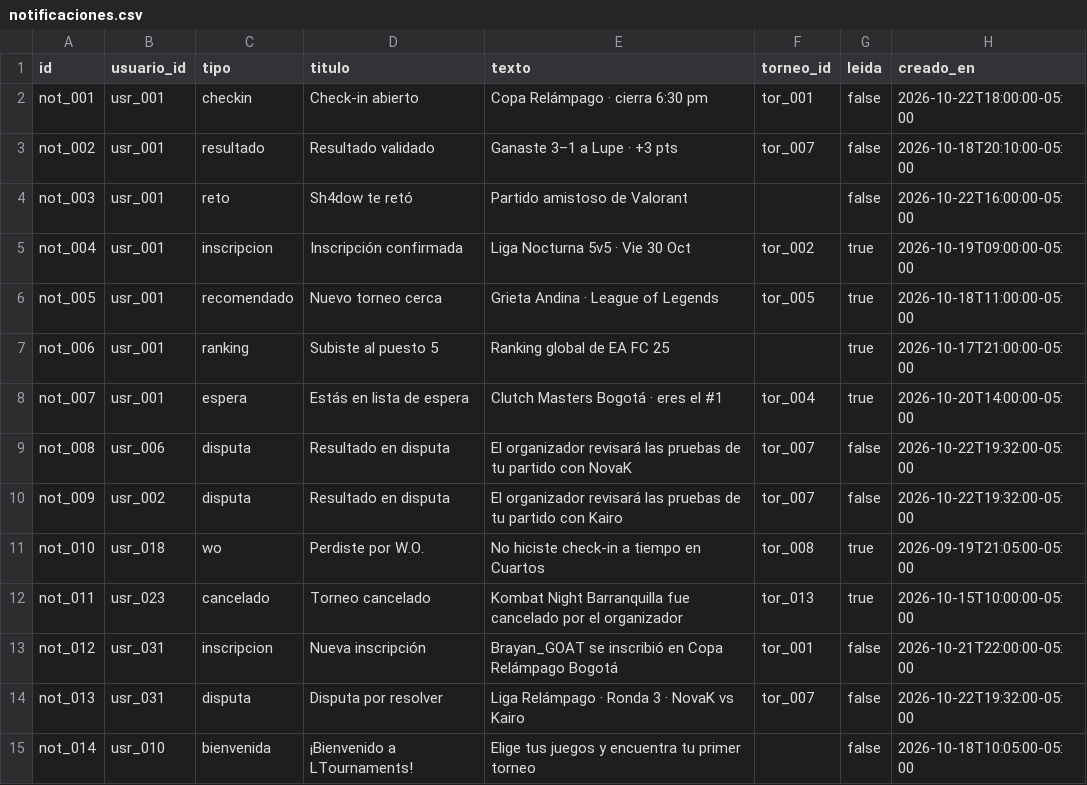
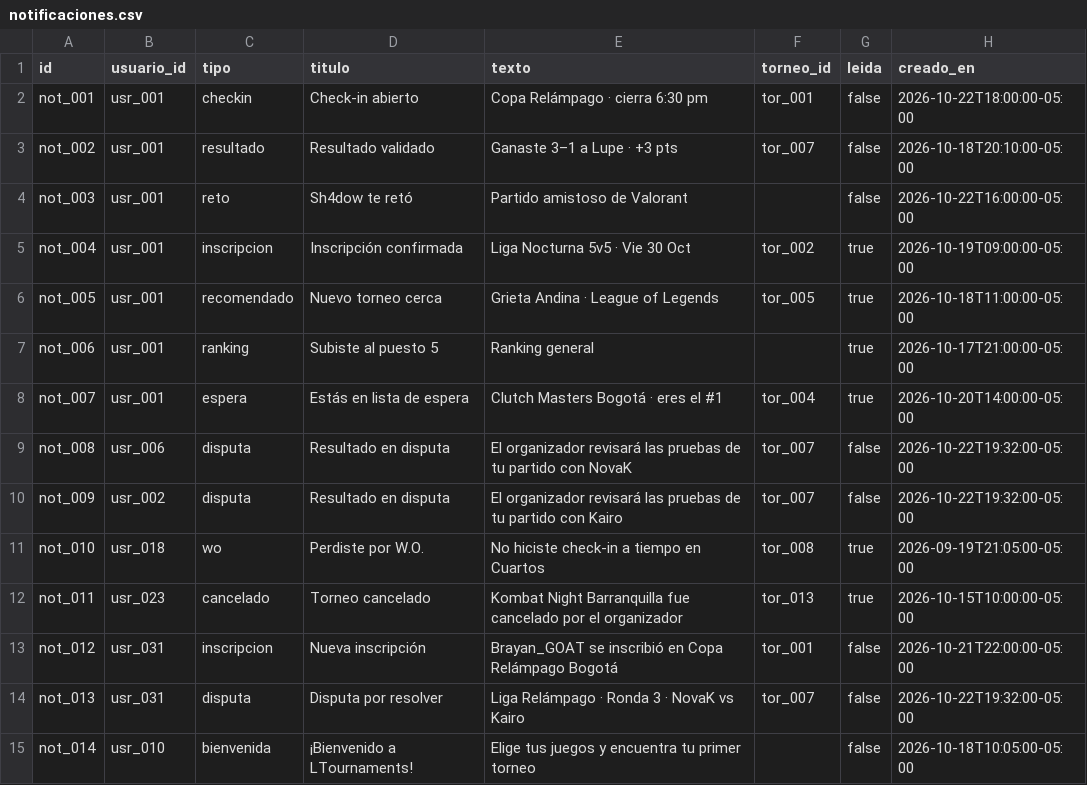
Before and after one commit to Lenguajes-5-Unbosque-2026/lt-tournament, a CSV file: data/mock/notificaciones.csv, drawn as a sheet.

```diff
--- a/data/mock/notificaciones.csv
+++ b/data/mock/notificaciones.csv
@@ -6,3 +6,3 @@ not_004,usr_001,inscripcion,Inscripción confirmada,Liga Nocturna 5v5 · Vie 30
 not_005,usr_001,recomendado,Nuevo torneo cerca,Grieta Andina · League of Legends,tor_005,true,2026-10-18T11:00:00-05:00
-not_006,usr_001,ranking,Subiste al puesto 5,Ranking global de EA FC 25,,true,2026-10-17T21:00:00-05:00
+not_006,usr_001,ranking,Subiste al puesto 5,Ranking general,,true,2026-10-17T21:00:00-05:00
 not_007,usr_001,espera,Estás en lista de espera,Clutch Masters Bogotá · eres el #1,tor_004,true,2026-10-20T14:00:00-05:00
```
Also changed, not shown: web/src/data/mock/notificaciones.csv, 12 other files.
